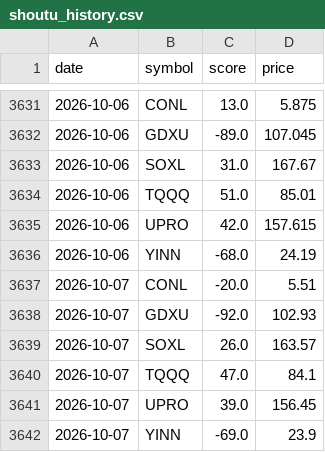
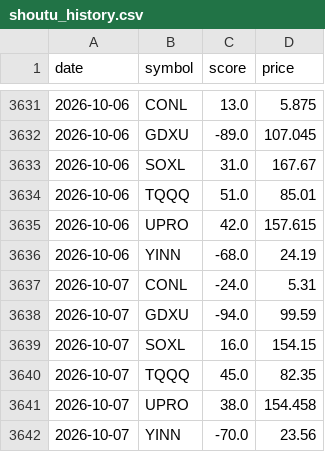
Before and after one commit to mengyan183/learning_backtrader, a CSV file: Data/raw/shoutu_history.csv, drawn as a sheet; only a part is shown, gaps mark what is left out.

```diff
--- a/Data/raw/shoutu_history.csv
+++ b/Data/raw/shoutu_history.csv
@@ -3636,7 +3636,7 @@ date,symbol,score,price
 2026-10-06,YINN,-68.0,24.19
-2026-10-07,CONL,-20.0,5.51
-2026-10-07,GDXU,-92.0,102.93
-2026-10-07,SOXL,26.0,163.57
-2026-10-07,TQQQ,47.0,84.1
-2026-10-07,UPRO,39.0,156.45
-2026-10-07,YINN,-69.0,23.9
+2026-10-07,CONL,-24.0,5.31
+2026-10-07,GDXU,-94.0,99.59
+2026-10-07,SOXL,16.0,154.15
+2026-10-07,TQQQ,45.0,82.35
+2026-10-07,UPRO,38.0,154.458
+2026-10-07,YINN,-70.0,23.56
```
Also changed, not shown: Data/raw/shoutu_fng.csv, 14 other files.
